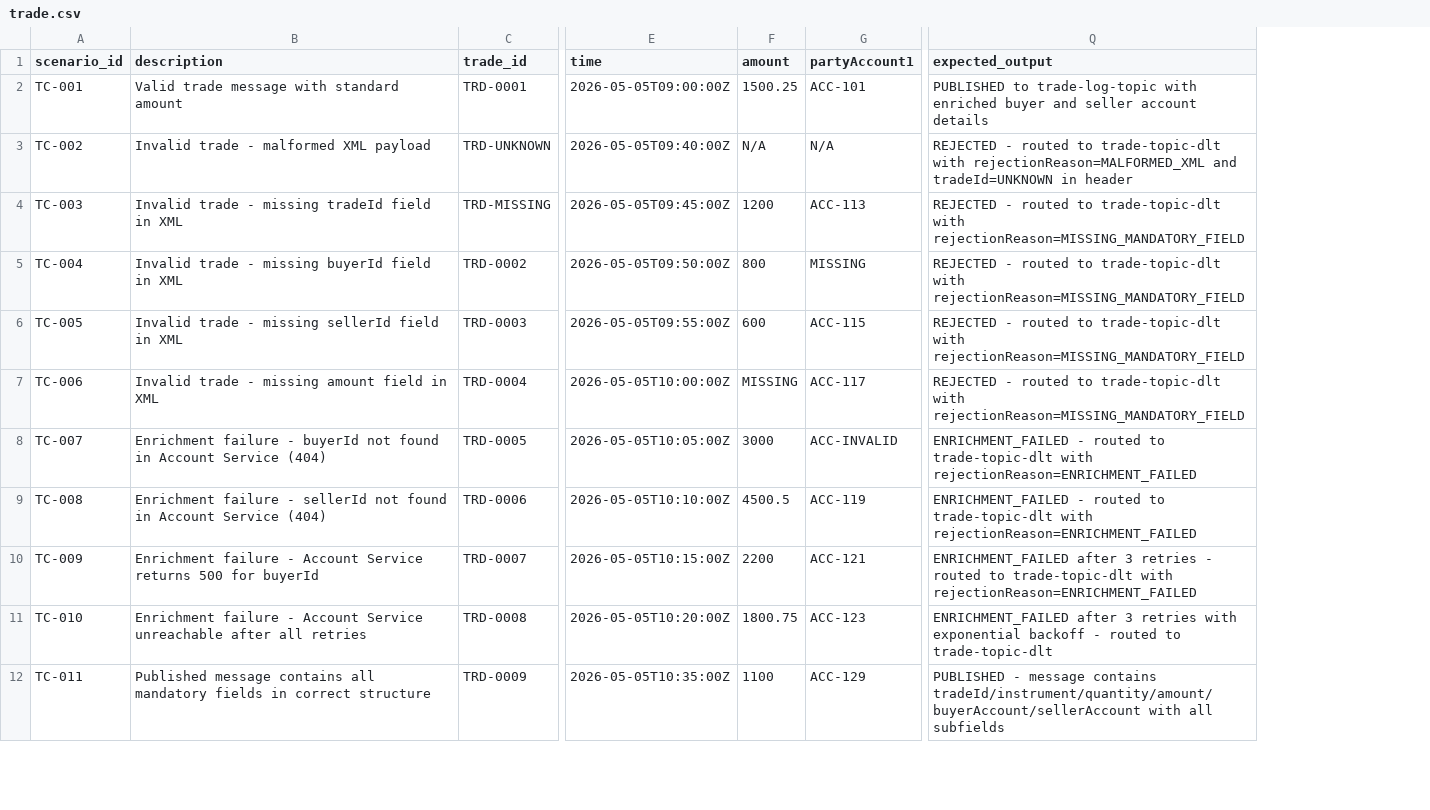
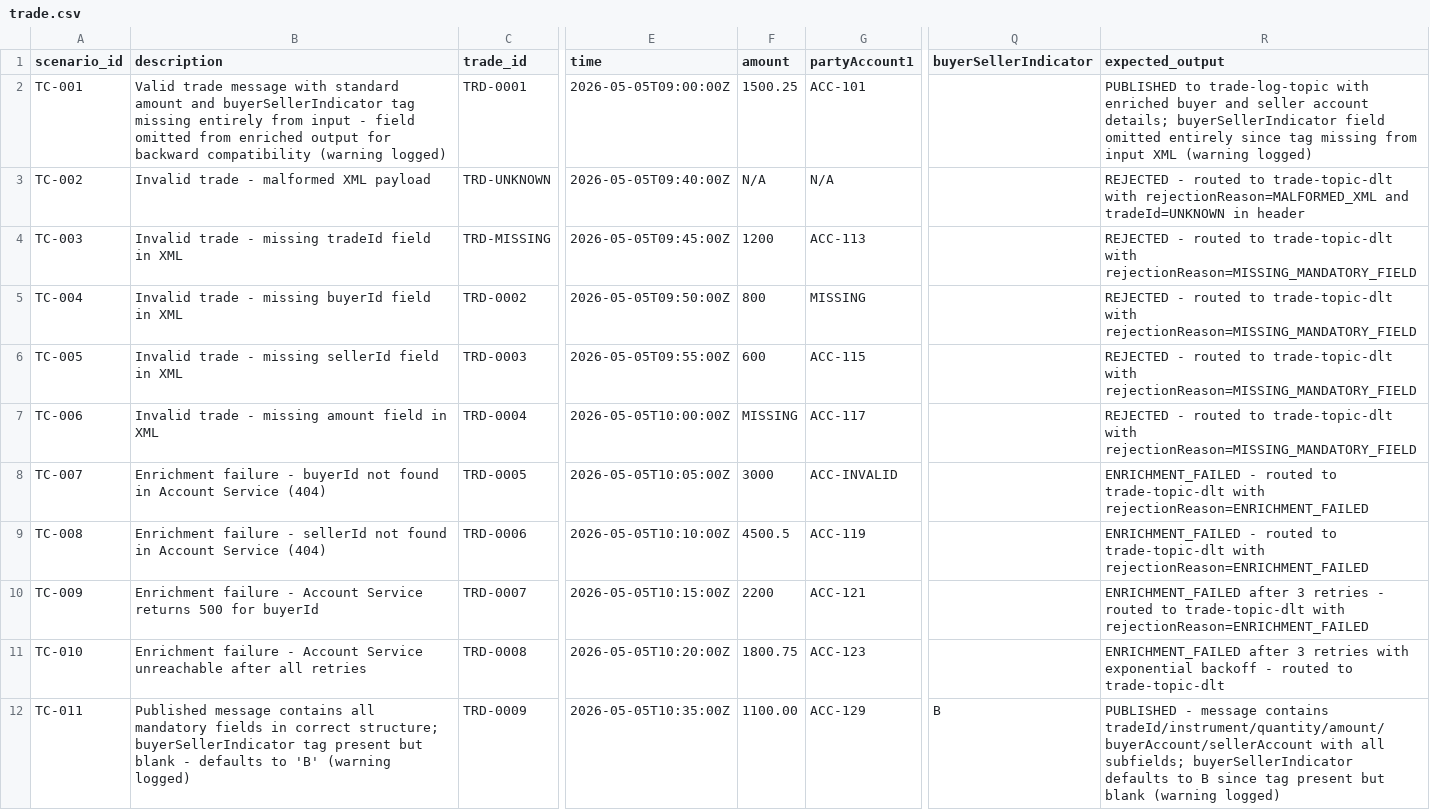
Before and after one commit to vanessarodriguesatwork/Trade-Enrichment-System, a CSV file: system-regression/resources/trade.csv, drawn as a sheet; only a part is shown, gaps mark what is left out; addresses are those after the commit; the diff covers the shown part only; the diff names each change by its address in the sheet, - before the commit and + after, or states it on an @@ line.

```diff
--- a/system-regression/resources/trade.csv
+++ b/system-regression/resources/trade.csv
+column Q (buyerSellerIndicator), row 12: B
-B2 (description): …standard amount
+B2 (description): …standard amount and buyerSellerIndicator tag missing entirely from input - field omitted from enriched output for backward compatibility (warning logged)
-R2 (expected_output): …seller account details
+R2 (expected_output): …seller account details; buyerSellerIndicator field omitted entirely since tag missing from input XML (warning logged)
-B12 (description): …in correct structure
+B12 (description): …in correct structure; buyerSellerIndicator tag present but blank - defaults to 'B' (warning logged)
-F12 (amount): 1100
+F12 (amount): 1100.00
-R12 (expected_output): …with all subfields
+R12 (expected_output): …with all subfields; buyerSellerIndicator defaults to B since tag present but blank (warning logged)
```
Also changed, not shown: 4 added rows and 12 edited cells elsewhere in this file, 10 other files.
